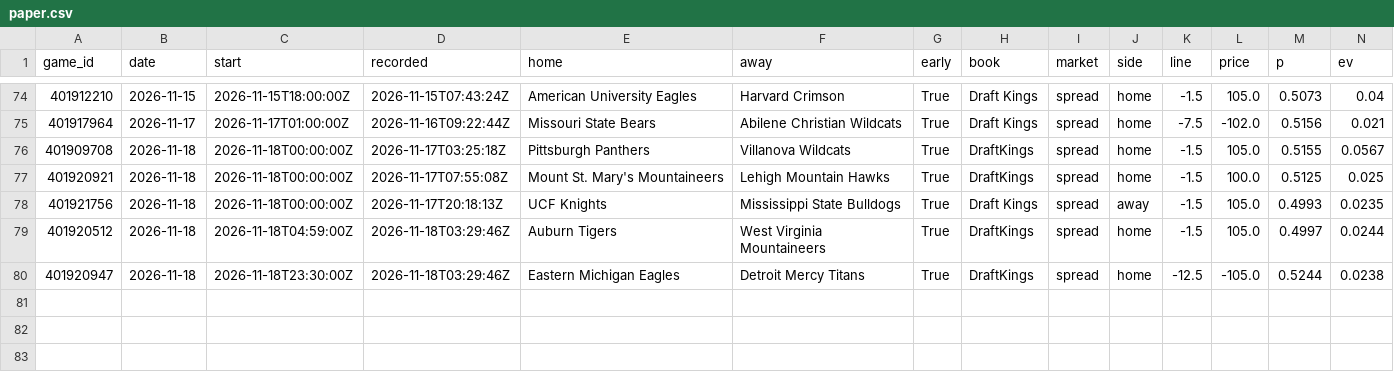
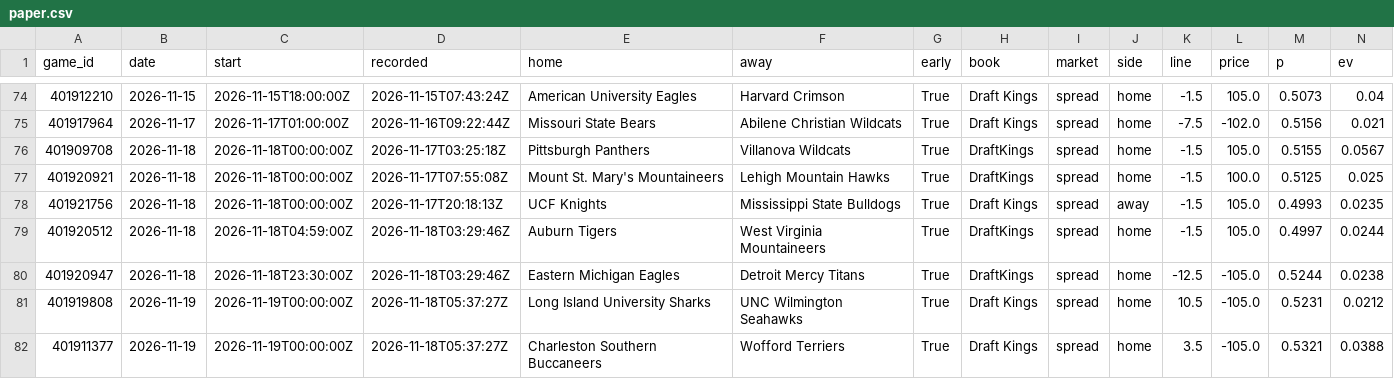
Before and after one commit to psturo77/cbb-data, a CSV file: paper.csv, drawn as a sheet; only a part is shown, gaps mark what is left out; rows hold the shown columns only; the diff names each change by its address in the sheet, - before the commit and + after, or states it on an @@ line.

```diff
--- a/paper.csv
+++ b/paper.csv
+row 81: 401919808 | 2026-11-19 | 2026-11-19T00:00:00Z | 2026-11-18T05:37:27Z | Long Island University Sharks | UNC Wilmington Seahawks | True | Draft Kings | spread | home | 10.5 | -105.0 | 0.5231 | 0.0212
+row 82: 401911377 | 2026-11-19 | 2026-11-19T00:00:00Z | 2026-11-18T05:37:27Z | Charleston Southern Buccaneers | Wofford Terriers | True | Draft Kings | spread | home | 3.5 | -105.0 | 0.5321 | 0.0388
```
Also changed, not shown: lines.csv, model.csv, 1 other file.
